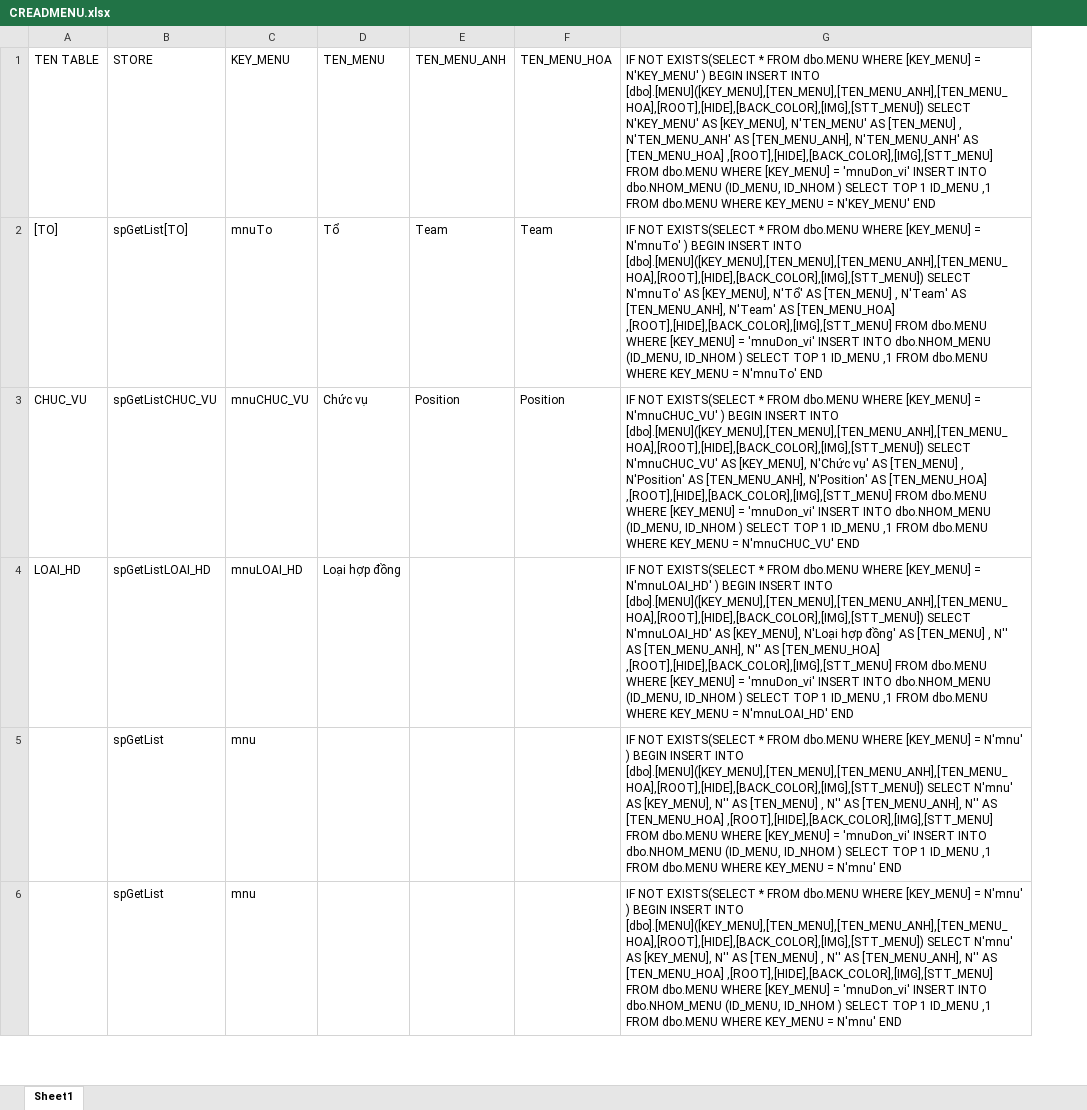
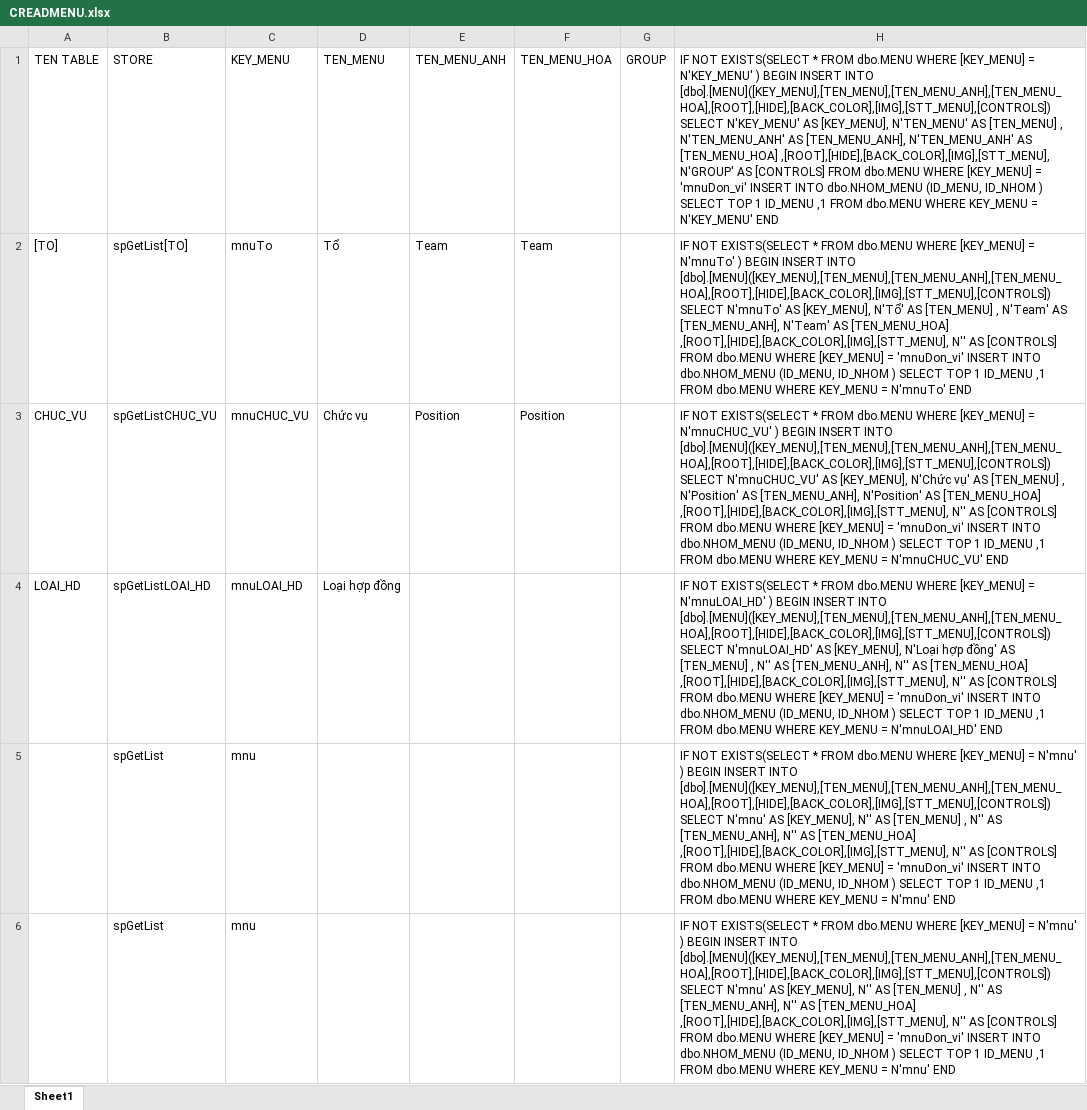
Before and after one commit to nguyenhoangdat/HRM, an Excel workbook: CREADMENU.xlsx, sheet Sheet1, drawn as a sheet; only a part is shown; values as stored, in another font and other column widths than the file's, no borders; removed rows and columns are numbered as before the commit, all else as after; the diff names each change by its address in the sheet, - before the commit and + after, or states it on an @@ line.

```diff
--- a/CREADMENU.xlsx (sheet Sheet1)
+++ b/CREADMENU.xlsx (sheet Sheet1)
-column G, rows 1-6: IF NOT EXISTS(SELECT * FROM dbo.MENU WHERE [KEY_MENU] = N'KEY_MENU' ) BEGIN INSERT INTO [dbo].[MENU]([KEY_MENU],[TEN_MENU],[TEN_MENU_ANH],[TEN_MENU_HOA],[ROOT],[HIDE],[BACK_COLOR],[IMG],[STT_MENU]) SELECT N'KEY_MENU' AS [KEY_MENU], N'TEN_MENU' AS [TEN_MENU] , N'TEN_MENU_ANH' AS [TEN_MENU_ANH], N'TEN_MENU_ANH' AS [TEN_MENU_HOA] ,[ROOT],[HIDE],[BACK_COLOR],[IMG],[STT_MENU] FROM dbo.MENU WHERE [KEY_MENU] = 'mnuDon_vi' INSERT INTO dbo.NHOM_MENU (ID_MENU, ID_NHOM ) SELECT TOP 1 ID_MENU ,1 FROM dbo.MENU WHERE KEY_MENU = N'KEY_MENU' END | IF NOT EXISTS(SELECT * FROM dbo.MENU WHERE [KEY_MENU] = N'mnuTo' ) BEGIN INSERT INTO [dbo].[MENU]([KEY_MENU],[TEN_MENU],[TEN_MENU_ANH],[TEN_MENU_HOA],[ROOT],[HIDE],[BACK_COLOR],[IMG],[STT_MENU]) SELECT N'mnuTo' AS [KEY_MENU], N'Tổ' AS [TEN_MENU] , N'Team' AS [TEN_MENU_ANH], N'Team' AS [TEN_MENU_HOA] ,[ROOT],[HIDE],[BACK_COLOR],[IMG],[STT_MENU] FROM dbo.MENU WHERE [KEY_MENU] = 'mnuDon_vi' INSERT INTO dbo.NHOM_MENU (ID_MENU, ID_NHOM ) SELECT TOP 1 ID_MENU ,1 FROM dbo.MENU WHERE KEY_MENU = N'mnuTo' END | IF NOT EXISTS(SELECT * FROM dbo.MENU WHERE [KEY_MENU] = N'mnuCHUC_VU' ) BEGIN INSERT INTO [dbo].[MENU]([KEY_MENU],[TEN_MENU],[TEN_MENU_ANH],[TEN_MENU_HOA],[ROOT],[HIDE],[BACK_COLOR],[IMG],[STT_MENU]) SELECT N'mnuCHUC_VU' AS [KEY_MENU], N'Chức vụ' AS [TEN_MENU] , N'Position' AS [TEN_MENU_ANH], N'Position' AS [TEN_MENU_HOA] ,[ROOT],[HIDE],[BACK_COLOR],[IMG],[STT_MENU] FROM dbo.MENU WHERE [KEY_MENU] = 'mnuDon_vi' INSERT INTO dbo.NHOM_MENU (ID_MENU, ID_NHOM ) SELECT TOP 1 ID_MENU ,1 FROM dbo.MENU WHERE KEY_MENU = N'mnuCHUC_VU' END | IF NOT EXISTS(SELECT * FROM dbo.MENU WHERE [KEY_MENU] = N'mnuLOAI_HD' ) BEGIN INSERT INTO [dbo].[MENU]([KEY_MENU],[TEN_MENU],[TEN_MENU_ANH],[TEN_MENU_HOA],[ROOT],[HIDE],[BACK_COLOR],[IMG],[STT_MENU]) SELECT N'mnuLOAI_HD' AS [KEY_MENU], N'Loại hợp đồng' AS [TEN_MENU] , N'' AS [TEN_MENU_ANH], N'' AS [TEN_MENU_HOA] ,[ROOT],[HIDE],[BACK_COLOR],[IMG],[STT_MENU] FROM dbo.MENU WHERE [KEY_MENU] = 'mnuDon_vi' INSERT INTO dbo.NHOM_MENU (ID_MENU, ID_NHOM ) SELECT TOP 1 ID_MENU ,1 FROM dbo.MENU WHERE KEY_MENU = N'mnuLOAI_HD' END | IF NOT EXISTS(SELECT * FROM dbo.MENU WHERE [KEY_MENU] = N'mnu' ) BEGIN INSERT INTO [dbo].[MENU]([KEY_MENU],[TEN_MENU],[TEN_MENU_ANH],[TEN_MENU_HOA],[ROOT],[HIDE],[BACK_COLOR],[IMG],[STT_MENU]) SELECT N'mnu' AS [KEY_MENU], N'' AS [TEN_MENU] , N'' AS [TEN_MENU_ANH], N'' AS [TEN_MENU_HOA] ,[ROOT],[HIDE],[BACK_COLOR],[IMG],[STT_MENU] FROM dbo.MENU WHERE [KEY_MENU] = 'mnuDon_vi' INSERT INTO dbo.NHOM_MENU (ID_MENU, ID_NHOM ) SELECT TOP 1 ID_MENU ,1 FROM dbo.MENU WHERE KEY_MENU = N'mnu' END | IF NOT EXISTS(SELECT * FROM dbo.MENU WHERE [KEY_MENU] = N'mnu' ) BEGIN INSERT INTO [dbo].[MENU]([KEY_MENU],[TEN_MENU],[TEN_MENU_ANH],[TEN_MENU_HOA],[ROOT],[HIDE],[BACK_COLOR],[IMG],[STT_MENU]) SELECT N'mnu' AS [KEY_MENU], N'' AS [TEN_MENU] , N'' AS [TEN_MENU_ANH], N'' AS [TEN_MENU_HOA] ,[ROOT],[HIDE],[BACK_COLOR],[IMG],[STT_MENU] FROM dbo.MENU WHERE [KEY_MENU] = 'mnuDon_vi' INSERT INTO dbo.NHOM_MENU (ID_MENU, ID_NHOM ) SELECT TOP 1 ID_MENU ,1 FROM dbo.MENU WHERE KEY_MENU = N'mnu' END
+column G (GROUP), empty
+column H, rows 1-6: IF NOT EXISTS(SELECT * FROM dbo.MENU WHERE [KEY_MENU] = N'KEY_MENU' ) BEGIN INSERT INTO [dbo].[MENU]([KEY_MENU],[TEN_MENU],[TEN_MENU_ANH],[TEN_MENU_HOA],[ROOT],[HIDE],[BACK_COLOR],[IMG],[STT_MENU],[CONTROLS]) SELECT N'KEY_MENU' AS [KEY_MENU], N'TEN_MENU' AS [TEN_MENU] , N'TEN_MENU_ANH' AS [TEN_MENU_ANH], N'TEN_MENU_ANH' AS [TEN_MENU_HOA] ,[ROOT],[HIDE],[BACK_COLOR],[IMG],[STT_MENU], N'GROUP' AS [CONTROLS] FROM dbo.MENU WHERE [KEY_MENU] = 'mnuDon_vi' INSERT INTO dbo.NHOM_MENU (ID_MENU, ID_NHOM ) SELECT TOP 1 ID_MENU ,1 FROM dbo.MENU WHERE KEY_MENU = N'KEY_MENU' END | IF NOT EXISTS(SELECT * FROM dbo.MENU WHERE [KEY_MENU] = N'mnuTo' ) BEGIN INSERT INTO [dbo].[MENU]([KEY_MENU],[TEN_MENU],[TEN_MENU_ANH],[TEN_MENU_HOA],[ROOT],[HIDE],[BACK_COLOR],[IMG],[STT_MENU],[CONTROLS]) SELECT N'mnuTo' AS [KEY_MENU], N'Tổ' AS [TEN_MENU] , N'Team' AS [TEN_MENU_ANH], N'Team' AS [TEN_MENU_HOA] ,[ROOT],[HIDE],[BACK_COLOR],[IMG],[STT_MENU], N'' AS [CONTROLS] FROM dbo.MENU WHERE [KEY_MENU] = 'mnuDon_vi' INSERT INTO dbo.NHOM_MENU (ID_MENU, ID_NHOM ) SELECT TOP 1 ID_MENU ,1 FROM dbo.MENU WHERE KEY_MENU = N'mnuTo' END | IF NOT EXISTS(SELECT * FROM dbo.MENU WHERE [KEY_MENU] = N'mnuCHUC_VU' ) BEGIN INSERT INTO [dbo].[MENU]([KEY_MENU],[TEN_MENU],[TEN_MENU_ANH],[TEN_MENU_HOA],[ROOT],[HIDE],[BACK_COLOR],[IMG],[STT_MENU],[CONTROLS]) SELECT N'mnuCHUC_VU' AS [KEY_MENU], N'Chức vụ' AS [TEN_MENU] , N'Position' AS [TEN_MENU_ANH], N'Position' AS [TEN_MENU_HOA] ,[ROOT],[HIDE],[BACK_COLOR],[IMG],[STT_MENU], N'' AS [CONTROLS] FROM dbo.MENU WHERE [KEY_MENU] = 'mnuDon_vi' INSERT INTO dbo.NHOM_MENU (ID_MENU, ID_NHOM ) SELECT TOP 1 ID_MENU ,1 FROM dbo.MENU WHERE KEY_MENU = N'mnuCHUC_VU' END | IF NOT EXISTS(SELECT * FROM dbo.MENU WHERE [KEY_MENU] = N'mnuLOAI_HD' ) BEGIN INSERT INTO [dbo].[MENU]([KEY_MENU],[TEN_MENU],[TEN_MENU_ANH],[TEN_MENU_HOA],[ROOT],[HIDE],[BACK_COLOR],[IMG],[STT_MENU],[CONTROLS]) SELECT N'mnuLOAI_HD' AS [KEY_MENU], N'Loại hợp đồng' AS [TEN_MENU] , N'' AS [TEN_MENU_ANH], N'' AS [TEN_MENU_HOA] ,[ROOT],[HIDE],[BACK_COLOR],[IMG],[STT_MENU], N'' AS [CONTROLS] FROM dbo.MENU WHERE [KEY_MENU] = 'mnuDon_vi' INSERT INTO dbo.NHOM_MENU (ID_MENU, ID_NHOM ) SELECT TOP 1 ID_MENU ,1 FROM dbo.MENU WHERE KEY_MENU = N'mnuLOAI_HD' END | IF NOT EXISTS(SELECT * FROM dbo.MENU WHERE [KEY_MENU] = N'mnu' ) BEGIN INSERT INTO [dbo].[MENU]([KEY_MENU],[TEN_MENU],[TEN_MENU_ANH],[TEN_MENU_HOA],[ROOT],[HIDE],[BACK_COLOR],[IMG],[STT_MENU],[CONTROLS]) SELECT N'mnu' AS [KEY_MENU], N'' AS [TEN_MENU] , N'' AS [TEN_MENU_ANH], N'' AS [TEN_MENU_HOA] ,[ROOT],[HIDE],[BACK_COLOR],[IMG],[STT_MENU], N'' AS [CONTROLS] FROM dbo.MENU WHERE [KEY_MENU] = 'mnuDon_vi' INSERT INTO dbo.NHOM_MENU (ID_MENU, ID_NHOM ) SELECT TOP 1 ID_MENU ,1 FROM dbo.MENU WHERE KEY_MENU = N'mnu' END | IF NOT EXISTS(SELECT * FROM dbo.MENU WHERE [KEY_MENU] = N'mnu' ) BEGIN INSERT INTO [dbo].[MENU]([KEY_MENU],[TEN_MENU],[TEN_MENU_ANH],[TEN_MENU_HOA],[ROOT],[HIDE],[BACK_COLOR],[IMG],[STT_MENU],[CONTROLS]) SELECT N'mnu' AS [KEY_MENU], N'' AS [TEN_MENU] , N'' AS [TEN_MENU_ANH], N'' AS [TEN_MENU_HOA] ,[ROOT],[HIDE],[BACK_COLOR],[IMG],[STT_MENU], N'' AS [CONTROLS] FROM dbo.MENU WHERE [KEY_MENU] = 'mnuDon_vi' INSERT INTO dbo.NHOM_MENU (ID_MENU, ID_NHOM ) SELECT TOP 1 ID_MENU ,1 FROM dbo.MENU WHERE KEY_MENU = N'mnu' END
```
Also changed, not shown: 21 other files.
